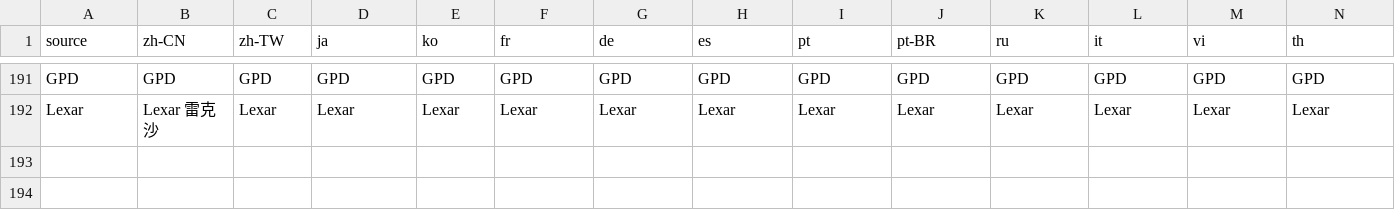
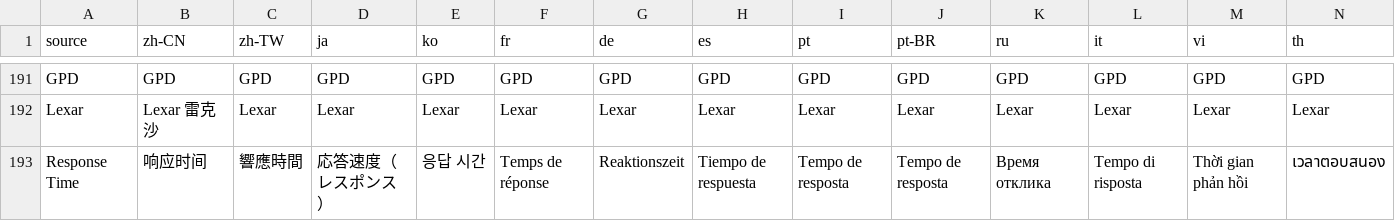
Before and after one commit to free9527/mastergo-translate, a CSV file: 术语素材/Lexar术语库_专属.csv, drawn as a sheet; only a part is shown, gaps mark what is left out; rows hold the shown columns only; the diff names each change by its address in the sheet, - before the commit and + after, or states it on an @@ line.

```diff
--- a/术语素材/Lexar术语库_专属.csv
+++ b/术语素材/Lexar术语库_专属.csv
+row 193: Response Time | 响应时间 | 響應時間 | 応答速度（レスポンス） | 응답 시간 | Temps de réponse | Reaktionszeit | Tiempo de respuesta | Tempo de resposta | Tempo de resposta | Время отклика | Tempo di risposta | Thời gian phản hồi | เวลาตอบสนอง
```
Also changed, not shown: 7 other files.
